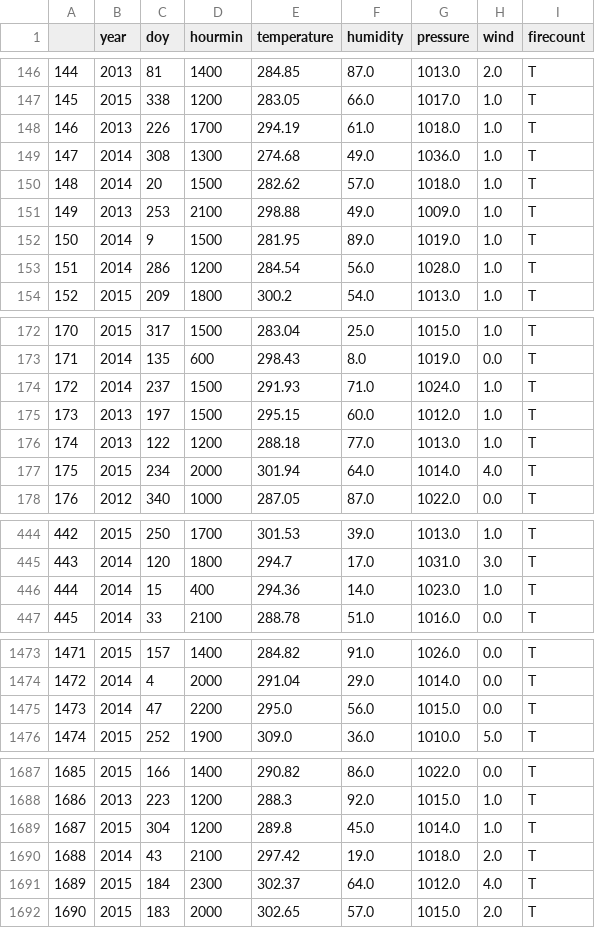
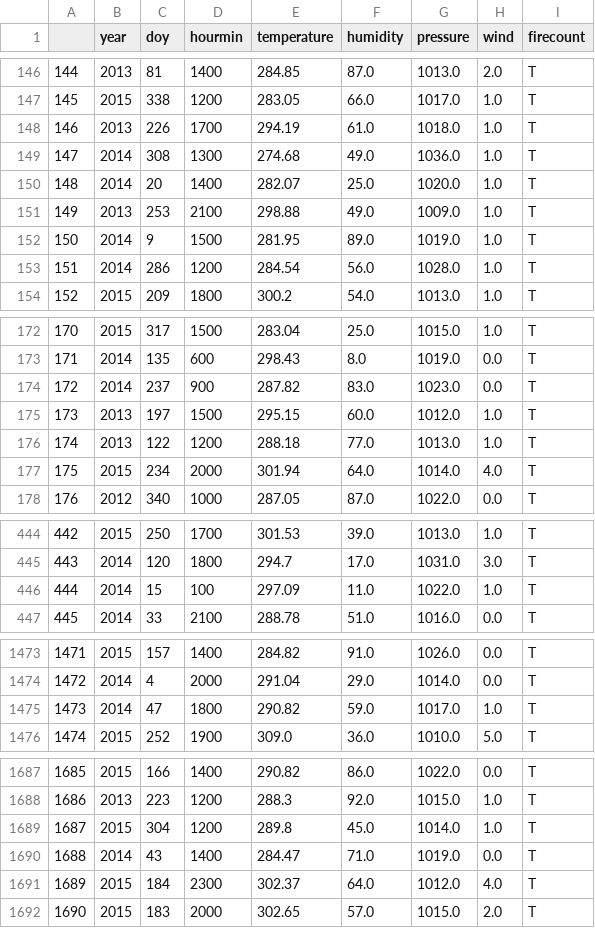
Before and after one commit to angelondope/FirePrediction, a CSV file: Sampling/los_angeles_stratified.csv, drawn as a sheet; only a part is shown, gaps mark what is left out; the diff covers the shown part only.

```diff
--- a/Sampling/los_angeles_stratified.csv
+++ b/Sampling/los_angeles_stratified.csv
@@ -149,3 +149,3 @@
 147,2014,308,1300,274.68,49.0,1036.0,1.0,T
-148,2014,20,1500,282.62,57.0,1018.0,1.0,T
+148,2014,20,1400,282.07,25.0,1020.0,1.0,T
 149,2013,253,2100,298.88,49.0,1009.0,1.0,T
@@ -173,3 +173,3 @@
 171,2014,135,600,298.43,8.0,1019.0,0.0,T
-172,2014,237,1500,291.93,71.0,1024.0,1.0,T
+172,2014,237,900,287.82,83.0,1023.0,0.0,T
 173,2013,197,1500,295.15,60.0,1012.0,1.0,T
@@ -445,3 +445,3 @@
 443,2014,120,1800,294.7,17.0,1031.0,3.0,T
-444,2014,15,400,294.36,14.0,1023.0,1.0,T
+444,2014,15,100,297.09,11.0,1022.0,1.0,T
 445,2014,33,2100,288.78,51.0,1016.0,0.0,T
@@ -1474,3 +1474,3 @@
 1472,2014,4,2000,291.04,29.0,1014.0,0.0,T
-1473,2014,47,2200,295.0,56.0,1015.0,0.0,T
+1473,2014,47,1800,290.82,59.0,1017.0,1.0,T
 1474,2015,252,1900,309.0,36.0,1010.0,5.0,T
@@ -1689,3 +1689,3 @@
 1687,2015,304,1200,289.8,45.0,1014.0,1.0,T
-1688,2014,43,2100,297.42,19.0,1018.0,2.0,T
+1688,2014,43,1400,284.47,71.0,1019.0,0.0,T
 1689,2015,184,2300,302.37,64.0,1012.0,4.0,T
```
Also changed, not shown: 38 edited cells elsewhere in this file, Preprocessing/los_angeles_fires.csv, Preprocessing/san_diego_fires.csv, 14 other files.
